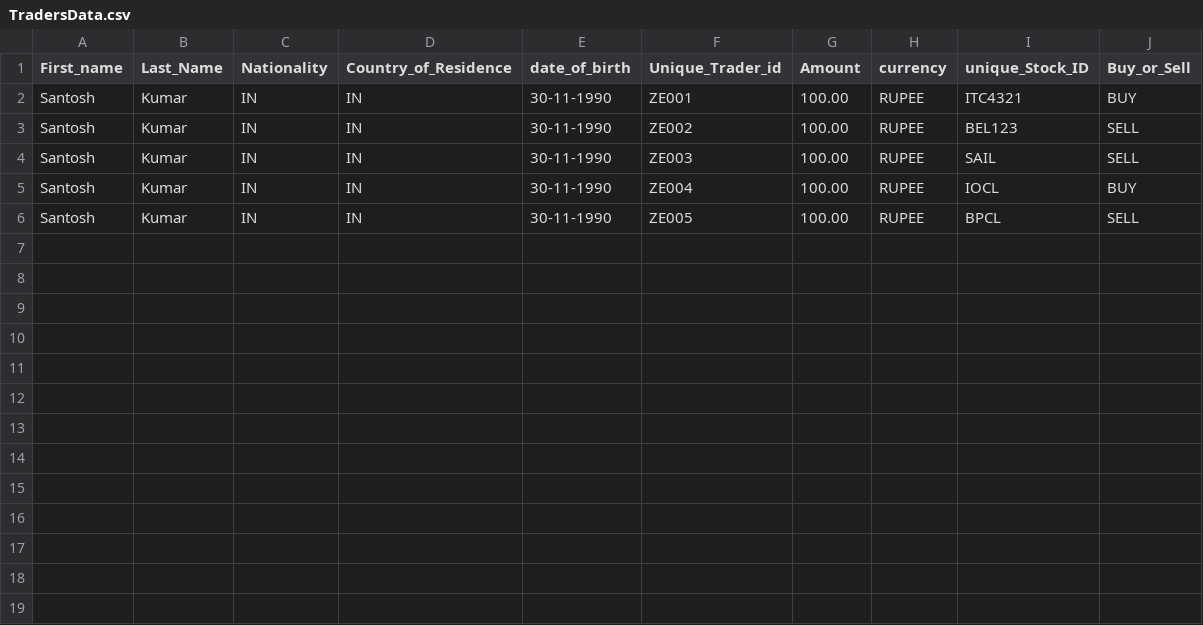
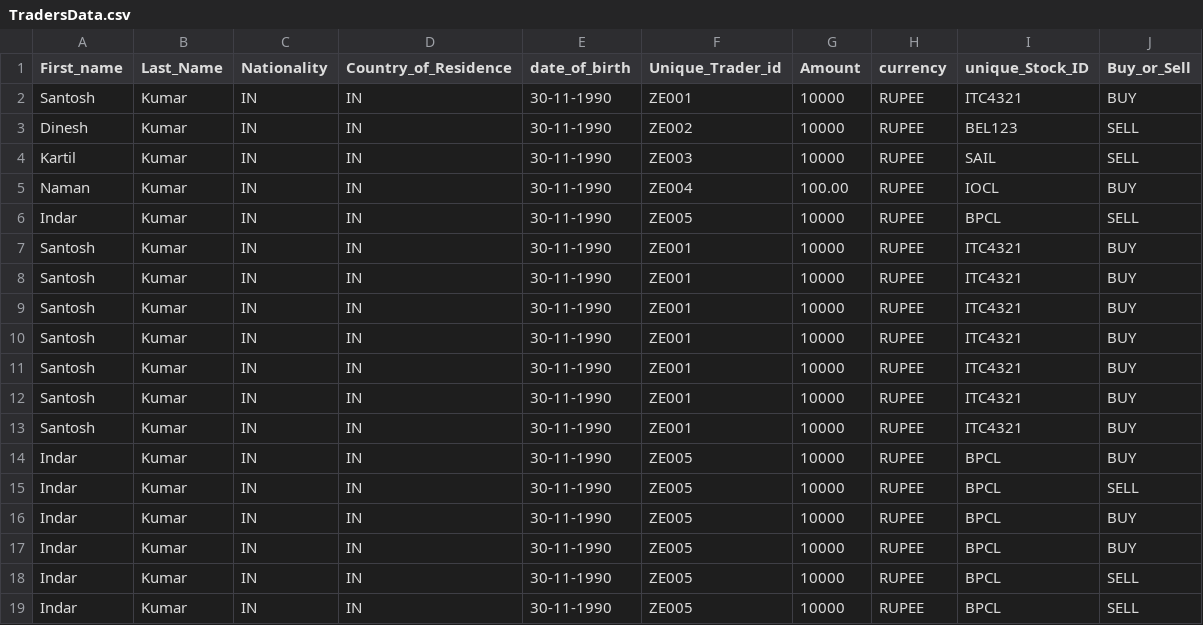
Before and after one commit to kumarise2012/payment, a CSV file: src/main/resources/config/TradersData.csv, drawn as a sheet.

```diff
--- a/src/main/resources/config/TradersData.csv
+++ b/src/main/resources/config/TradersData.csv
@@ -1,6 +1,19 @@
 First_name;Last_Name;Nationality;Country_of_Residence;date_of_birth;Unique_Trader_id;Amount;currency;unique_Stock_ID;Buy_or_Sell
-Santosh;Kumar;IN;IN;30-11-1990;ZE001;100.00;RUPEE;ITC4321;BUY
-Santosh;Kumar;IN;IN;30-11-1990;ZE002;100.00;RUPEE;BEL123;SELL
-Santosh;Kumar;IN;IN;30-11-1990;ZE003;100.00;RUPEE;SAIL;SELL
-Santosh;Kumar;IN;IN;30-11-1990;ZE004;100.00;RUPEE;IOCL;BUY
-Santosh;Kumar;IN;IN;30-11-1990;ZE005;100.00;RUPEE;BPCL;SELL
+Santosh;Kumar;IN;IN;30-11-1990;ZE001;10000;RUPEE;ITC4321;BUY
+Dinesh;Kumar;IN;IN;30-11-1990;ZE002;10000;RUPEE;BEL123;SELL
+Kartil;Kumar;IN;IN;30-11-1990;ZE003;10000;RUPEE;SAIL;SELL
+Naman;Kumar;IN;IN;30-11-1990;ZE004;100.00;RUPEE;IOCL;BUY
+Indar;Kumar;IN;IN;30-11-1990;ZE005;10000;RUPEE;BPCL;SELL
+Santosh;Kumar;IN;IN;30-11-1990;ZE001;10000;RUPEE;ITC4321;BUY
+Santosh;Kumar;IN;IN;30-11-1990;ZE001;10000;RUPEE;ITC4321;BUY
+Santosh;Kumar;IN;IN;30-11-1990;ZE001;10000;RUPEE;ITC4321;BUY
+Santosh;Kumar;IN;IN;30-11-1990;ZE001;10000;RUPEE;ITC4321;BUY
+Santosh;Kumar;IN;IN;30-11-1990;ZE001;10000;RUPEE;ITC4321;BUY
+Santosh;Kumar;IN;IN;30-11-1990;ZE001;10000;RUPEE;ITC4321;BUY
+Santosh;Kumar;IN;IN;30-11-1990;ZE001;10000;RUPEE;ITC4321;BUY
+Indar;Kumar;IN;IN;30-11-1990;ZE005;10000;RUPEE;BPCL;BUY
+Indar;Kumar;IN;IN;30-11-1990;ZE005;10000;RUPEE;BPCL;SELL
+Indar;Kumar;IN;IN;30-11-1990;ZE005;10000;RUPEE;BPCL;BUY
+Indar;Kumar;IN;IN;30-11-1990;ZE005;10000;RUPEE;BPCL;BUY
+Indar;Kumar;IN;IN;30-11-1990;ZE005;10000;RUPEE;BPCL;SELL
+Indar;Kumar;IN;IN;30-11-1990;ZE005;10000;RUPEE;BPCL;SELL
```
Also changed, not shown: 2 other files.
